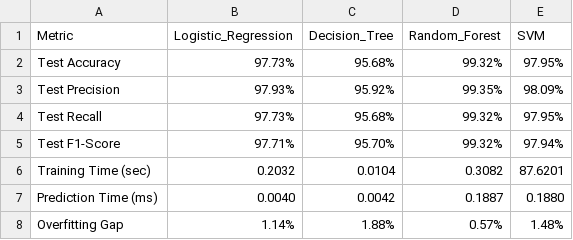
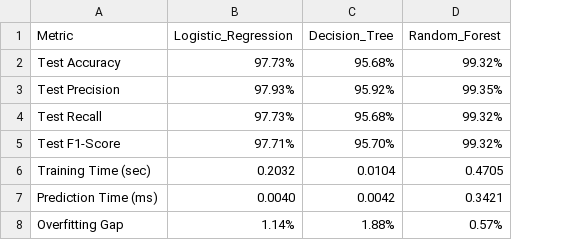
Before and after one commit to x-neon-nexus-o/AI-Powered-Crop-Recommendation-System-with-Explainable-AI-and-Economic-Analysis, a CSV file: data/results/model_comparison_all.csv, drawn as a sheet; the diff names each change by its address in the sheet, - before the commit and + after, or states it on an @@ line.

Commit message:
Update Random Forest model and results
- Adjusted confidence values in random_forest_predictions.csv for precision.
- Updated training time and prediction time in random_forest_summary.csv.
- Modified random_forest_model.pkl to reflect changes in model training.
- Enhanced Jupyter notebook (08.Model Training Random Forest.ipynb) with detailed dataset summary and improved cross-validation pipeline.
- Fixed execution counts and output messages for clarity and accuracy.

```diff
--- a/data/results/model_comparison_all.csv
+++ b/data/results/model_comparison_all.csv
-column E (SVM), rows 2-8: 97.95% | 98.09% | 97.95% | 97.94% | 87.6201 | 0.1880 | 1.48%
-D6 (Random_Forest): 0.3082
+D6 (Random_Forest): 0.4705
-D7 (Random_Forest): 0.1887
+D7 (Random_Forest): 0.3421
```
Also changed, not shown: data/results/random_forest_predictions.csv, data/results/random_forest_summary.csv, 2 other files.
